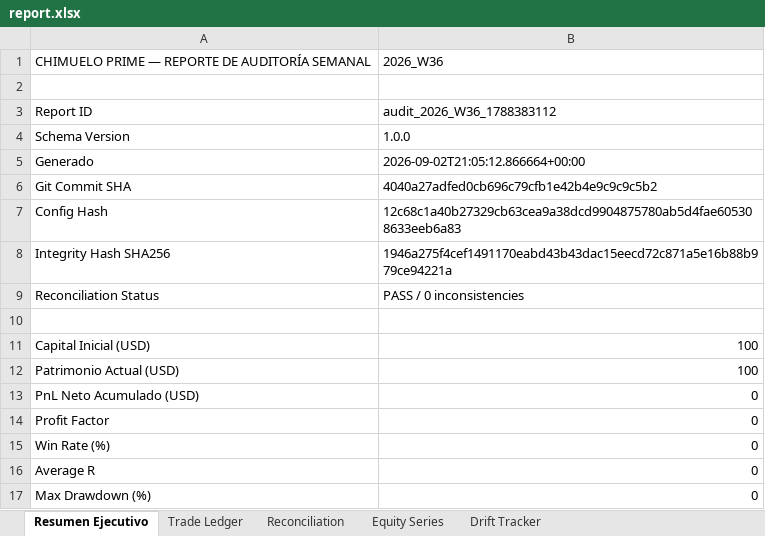
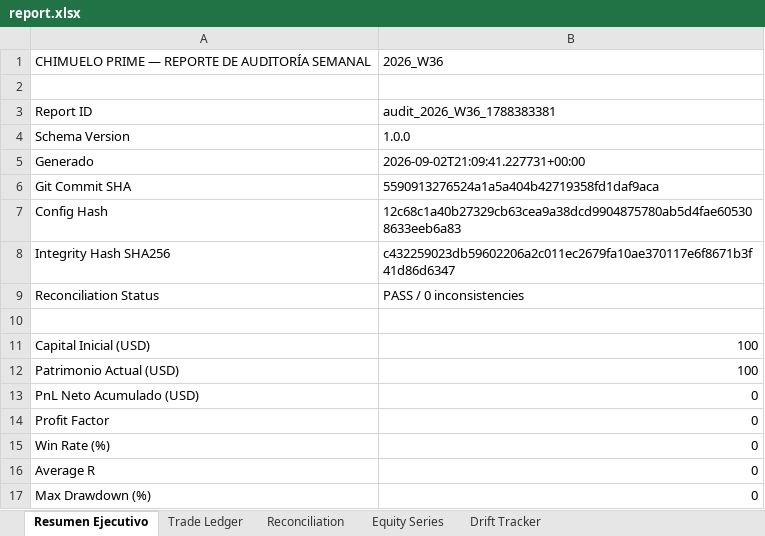
Before and after one commit to Tomasberserk/chimuelo, an Excel workbook: reports/weekly/2026_W36/report.xlsx, sheet Resumen Ejecutivo, drawn as a sheet; values as stored, in another font and other column widths than the file's, no borders; the diff names each change by its address in the sheet, - before the commit and + after, or states it on an @@ line.

Commit message:
fix(weekly-audit): add auto-download in UI, posix paths, and robust open_positions handling

```diff
--- a/reports/weekly/2026_W36/report.xlsx (sheet Resumen Ejecutivo)
+++ b/reports/weekly/2026_W36/report.xlsx (sheet Resumen Ejecutivo)
-B3: audit_2026_W36_1788383112
+B3: audit_2026_W36_1788383381
-B5: 2026-09-02T21:05:12.866664+00:00
+B5: 2026-09-02T21:09:41.227731+00:00
-B6: 4040a27adfed0cb696c79cfb1e42b4e9c9c9c5b2
+B6: 5590913276524a1a5a404b42719358fd1daf9aca
-B8: 1946a275f4cef1491170eabd43b43dac15eecd72c871a5e16b88b979ce94221a
+B8: c432259023db59602206a2c011ec2679fa10ae370117e6f8671b3f41d86d6347
```
Also changed, not shown: sheet Equity Series, reports/weekly/chimuelo_weekly_audit_2026_W36.xlsx, 6 other files.
